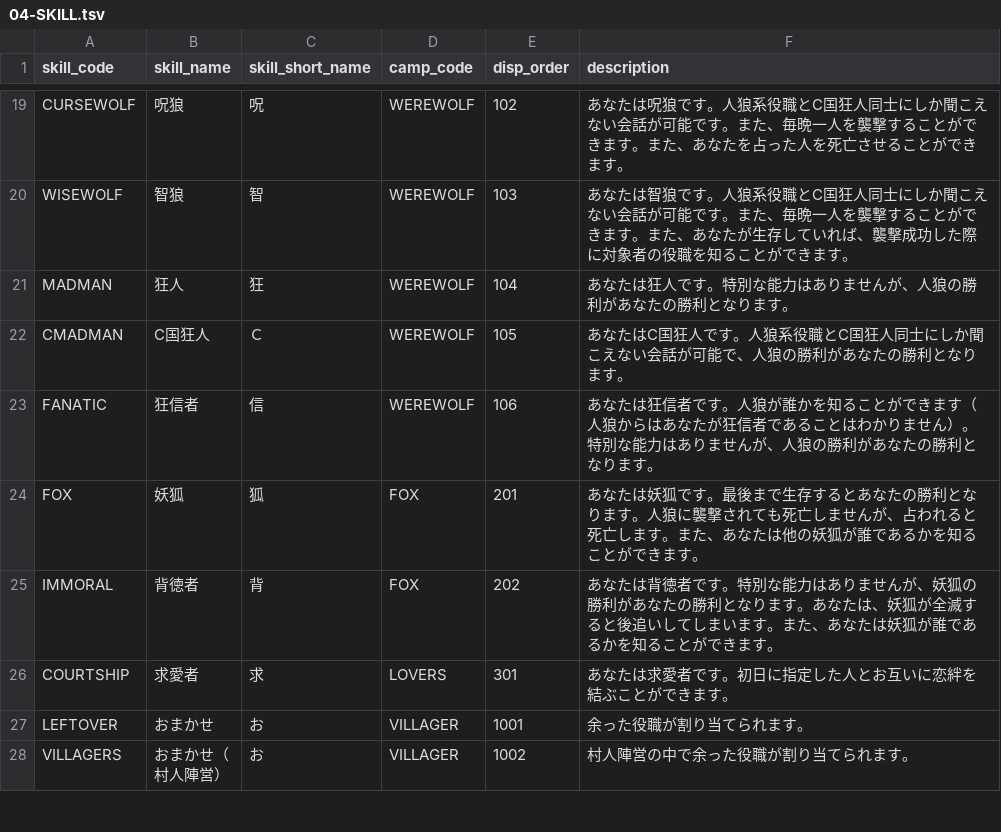
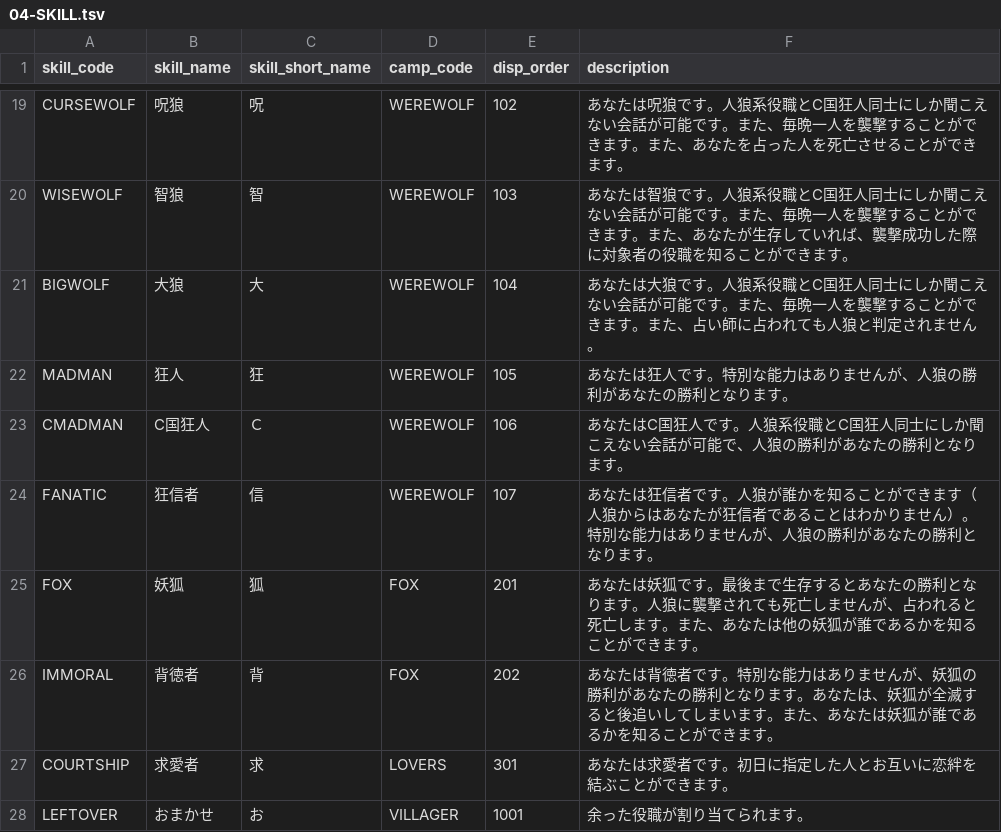
Before and after one commit to h-orito/firewolf-api, a TSV file: dbflute_firewolfdb/playsql/data/common/tsv/UTF-8/04-SKILL.tsv, drawn as a sheet; only a part is shown, gaps mark what is left out; the shorter side is filled out with more unchanged rows.

```diff
--- a/dbflute_firewolfdb/playsql/data/common/tsv/UTF-8/04-SKILL.tsv
+++ b/dbflute_firewolfdb/playsql/data/common/tsv/UTF-8/04-SKILL.tsv
@@ -20,5 +20,6 @@ CURSEWOLF	呪狼	呪	WEREWOLF	102	あなたは呪狼です。人狼系役職とC
 WISEWOLF	智狼	智	WEREWOLF	103	あなたは智狼です。人狼系役職とC国狂人同士にしか聞こえない会話が可能です。また、毎晩一人を襲撃することができます。また、あなたが生存していれば、襲撃成功した際に対象者の役職を知ることができます。
-MADMAN	狂人	狂	WEREWOLF	104	あなたは狂人です。特別な能力はありませんが、人狼の勝利があなたの勝利となります。
-CMADMAN	C国狂人	Ｃ	WEREWOLF	105	あなたはC国狂人です。人狼系役職とC国狂人同士にしか聞こえない会話が可能で、人狼の勝利があなたの勝利となります。
-FANATIC	狂信者	信	WEREWOLF	106	あなたは狂信者です。人狼が誰かを知ることができます（人狼からはあなたが狂信者であることはわかりません）。特別な能力はありませんが、人狼の勝利があなたの勝利となります。
+BIGWOLF	大狼	大	WEREWOLF	104	あなたは大狼です。人狼系役職とC国狂人同士にしか聞こえない会話が可能です。また、毎晩一人を襲撃することができます。また、占い師に占われても人狼と判定されません。
+MADMAN	狂人	狂	WEREWOLF	105	あなたは狂人です。特別な能力はありませんが、人狼の勝利があなたの勝利となります。
+CMADMAN	C国狂人	Ｃ	WEREWOLF	106	あなたはC国狂人です。人狼系役職とC国狂人同士にしか聞こえない会話が可能で、人狼の勝利があなたの勝利となります。
+FANATIC	狂信者	信	WEREWOLF	107	あなたは狂信者です。人狼が誰かを知ることができます（人狼からはあなたが狂信者であることはわかりません）。特別な能力はありませんが、人狼の勝利があなたの勝利となります。
 FOX	妖狐	狐	FOX	201	あなたは妖狐です。最後まで生存するとあなたの勝利となります。人狼に襲撃されても死亡しませんが、占われると死亡します。また、あなたは他の妖狐が誰であるかを知ることができます。
```
Also changed, not shown: 12 other files.
